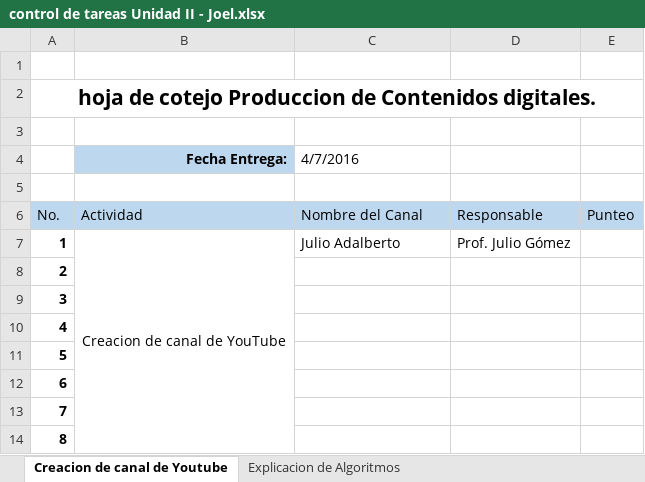
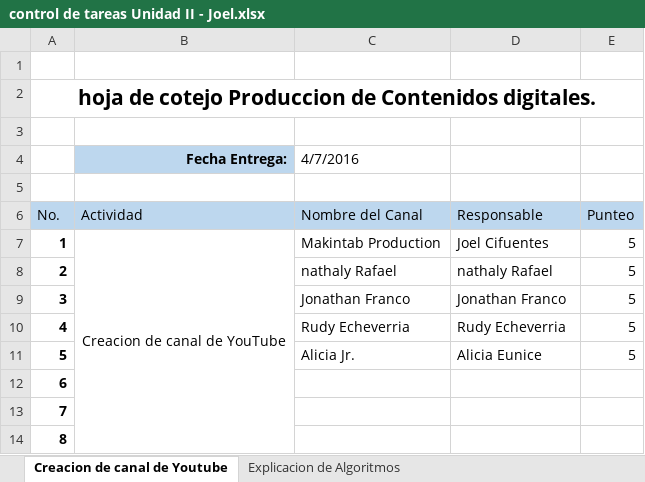
Before and after one commit to jadalberto21/PunteosActividades5to, an Excel workbook: control de tareas Unidad II - Joel.xlsx, sheet Creacion de canal de Youtube, drawn as a sheet; values as stored, in another font and other column widths than the file's, no borders; the diff names each change by its address in the sheet, - before the commit and + after, or states it on an @@ line.

Commit message:
Punteos Actividades 1 y 2
Se subio el punteo de las primeras dos actividades grupales.

```diff
--- a/control de tareas Unidad II - Joel.xlsx (sheet Creacion de canal de Youtube)
+++ b/control de tareas Unidad II - Joel.xlsx (sheet Creacion de canal de Youtube)
-C7 (Nombre del Canal): Julio Adalberto
+C7 (Nombre del Canal): Makintab Production
-D7 (Responsable): Prof. Julio Gómez
+D7 (Responsable): Joel Cifuentes
-E7:E11 (Punteo): (empty)
+E7:E11 (Punteo): 5
-C8 (Nombre del Canal): (empty)
+C8 (Nombre del Canal): nathaly Rafael
-D8 (Responsable): (empty)
+D8 (Responsable): nathaly Rafael
-C9 (Nombre del Canal): (empty)
+C9 (Nombre del Canal): Jonathan Franco
-D9 (Responsable): (empty)
+D9 (Responsable): Jonathan Franco
-C10 (Nombre del Canal): (empty)
+C10 (Nombre del Canal): Rudy Echeverria
-D10 (Responsable): (empty)
+D10 (Responsable): Rudy Echeverria
-C11 (Nombre del Canal): (empty)
+C11 (Nombre del Canal): Alicia Jr.
-D11 (Responsable): (empty)
+D11 (Responsable): Alicia Eunice
```
Also changed, not shown: sheet Explicacion de Algoritmos, sheet Introduccion a C++, sheet Conceptos Fundamentales progra, control de tareas Unidad II - Diego.xlsx, control de tareas Unidad II - Juan.xlsx, 1 other file.
